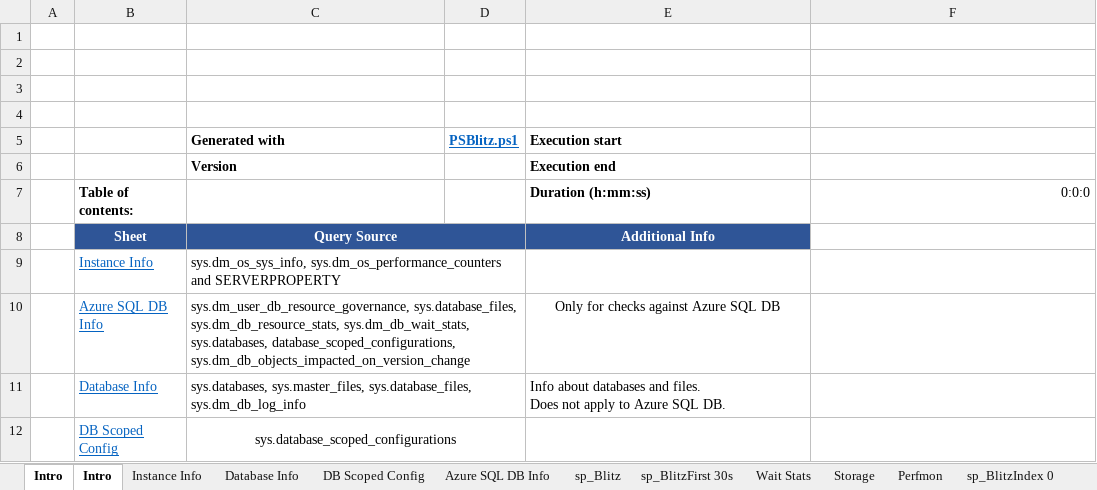
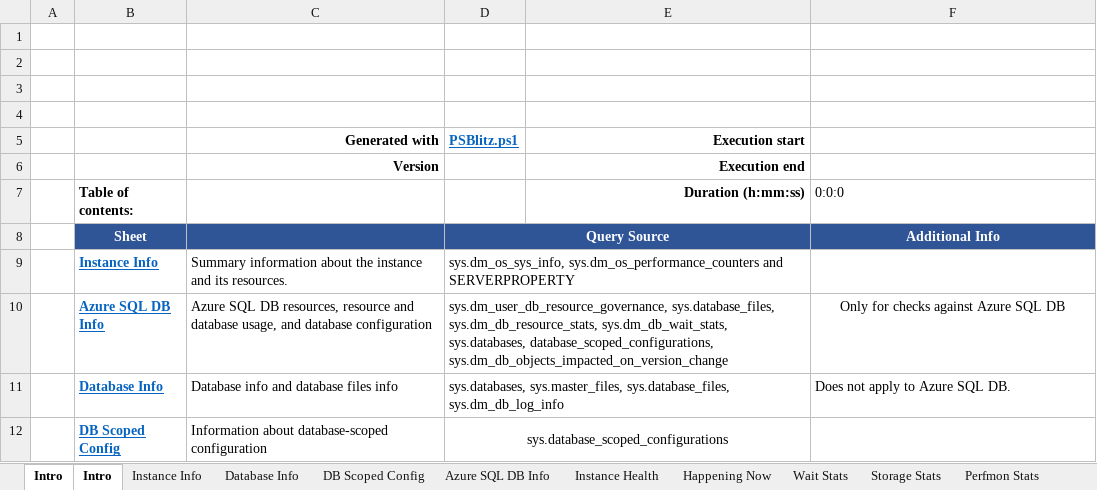
Before and after one commit to VladDBA/PSBlitz, an Excel workbook: Resources/PSBlitzOutput.xlsx, sheet Intro, drawn as a sheet; only a part is shown; values as stored, in another font and other column widths than the file's, no borders; removed rows and columns are numbered as before the commit, all else as after; ↵ is a line break in a cell; the diff covers the shown part only; the diff names each change by its address in the sheet, - before the commit and + after, or states it on an @@ line.

```diff
--- a/Resources/PSBlitzOutput.xlsx (sheet Intro)
+++ b/Resources/PSBlitzOutput.xlsx (sheet Intro)
-sheet tab: sp_Blitz
+sheet tab: Instance Health
-sheet tab: sp_BlitzFirst 30s
+sheet tab: Happening Now
-sheet tab: Storage
+sheet tab: Storage Stats
-sheet tab: Perfmon
+sheet tab: Perfmon Stats
-C5:C6 alignment: left
+C5:C6 alignment: right
-E5:E7 alignment: left
+E5:E7 alignment: right
-F7 alignment: right
+F7 alignment: left
-C8 (Generated with): Query Source
+C8 (Generated with): (empty)
-C8:D8 merged
-D8 (PSBlitz.ps1): (empty)
+D8 (PSBlitz.ps1): Query Source
+D8:E8 merged
-E8 (Execution start): Additional Info
+E8 (Execution start): (empty)
-F8: (empty)
+F8: Additional Info
-F8 fill: none
+F8 fill: #2F5597
-B9:B12 bold: off
+B9:B12 bold: on
-C9 (Generated with): sys.dm_os_sys_info, sys.dm_os_performance_counters and SERVERPROPERTY
+C9 (Generated with): Summary information about the instance and its resources.
-C9:D9 merged
-D9 (PSBlitz.ps1): (empty)
+D9 (PSBlitz.ps1): sys.dm_os_sys_info, sys.dm_os_performance_counters and SERVERPROPERTY
+D9:E9 merged
-C10 (Generated with): sys.dm_user_db_resource_governance, sys.database_files, sys.dm_db_resource_stats, sys.dm_db_wait_stats, sys.databases, database_scoped_configurations, sys.dm_db_objects_impacted_on_version_change
+C10 (Generated with): Azure SQL DB resources, resource and database usage, and database configuration
-C10:D10 merged
-D10 (PSBlitz.ps1): (empty)
+D10 (PSBlitz.ps1): sys.dm_user_db_resource_governance, sys.database_files, sys.dm_db_resource_stats, sys.dm_db_wait_stats, sys.databases, database_scoped_configurations, sys.dm_db_objects_impacted_on_version_change
+D10:E10 merged
-E10 (Execution start): Only for checks against Azure SQL DB
+E10 (Execution start): (empty)
-F10: (empty)
+F10: Only for checks against Azure SQL DB
-C11 (Generated with): sys.databases, sys.master_files, sys.database_files, sys.dm_db_log_info
+C11 (Generated with): Database info and database files info
-C11:D11 merged
-D11 (PSBlitz.ps1): (empty)
+D11 (PSBlitz.ps1): sys.databases, sys.master_files, sys.database_files, sys.dm_db_log_info
+D11:E11 merged
-E11 (Execution start): Info about databases and files. ↵ Does not apply to Azure SQL DB.
+E11 (Execution start): (empty)
-F11: (empty)
+F11: Does not apply to Azure SQL DB.
-C12 (Generated with): sys.database_scoped_configurations
+C12 (Generated with): Information about database-scoped configuration
-C12 alignment: center
+C12 alignment: left
-C12:D12 merged
-D12 (PSBlitz.ps1): (empty)
+D12 (PSBlitz.ps1): sys.database_scoped_configurations
+D12:E12 merged
```
Also changed, not shown: 20 added rows, 21 removed rows, 19 edited cells, cell formats and merged cells elsewhere in this sheet, sheet Deadlock Plans, sheet Session Activity - Raw, sheet Session Activity - Aggregated, other sheet tabs, 1 other file.
